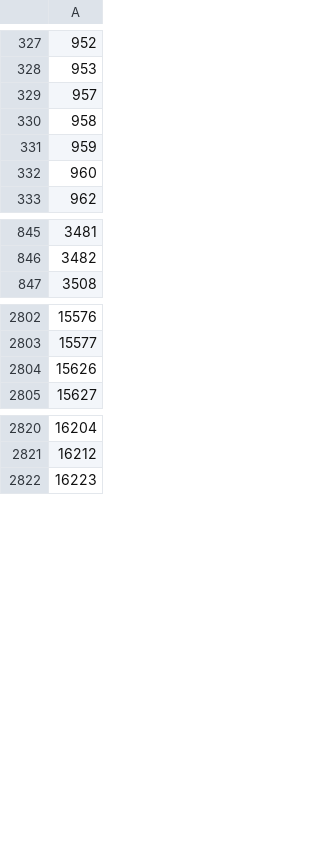
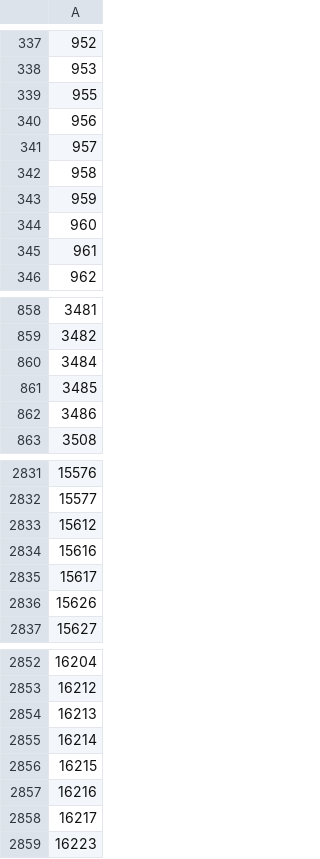
Before and after one commit to waitstepbro/custom-hp-bar, a CSV file: src/main/resources/com/customhpbar/aggressive_npcs.csv, drawn as a sheet; only a part is shown, gaps mark what is left out; the diff covers the shown part only.

```diff
--- a/src/main/resources/com/customhpbar/aggressive_npcs.csv
+++ b/src/main/resources/com/customhpbar/aggressive_npcs.csv
@@ -328,2 +338,4 @@
 953
+955
+956
 957
@@ -332,2 +344,3 @@
 960
+961
 962
@@ -846,2 +859,5 @@
 3482
+3484
+3485
+3486
 3508
@@ -2803,2 +2832,5 @@
 15577
+15612
+15616
+15617
 15626
@@ -2821,2 +2853,7 @@
 16212
+16213
+16214
+16215
+16216
+16217
 16223
```
Also changed, not shown: 35 added rows and 3 removed rows elsewhere in this file, 3 other files.
